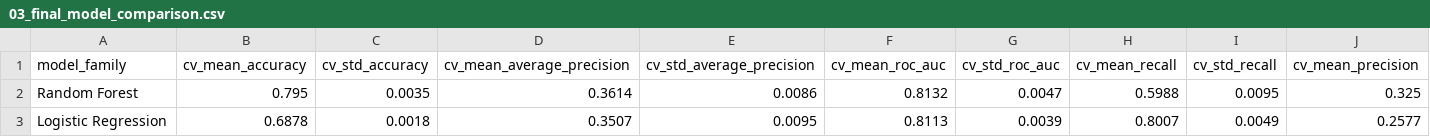
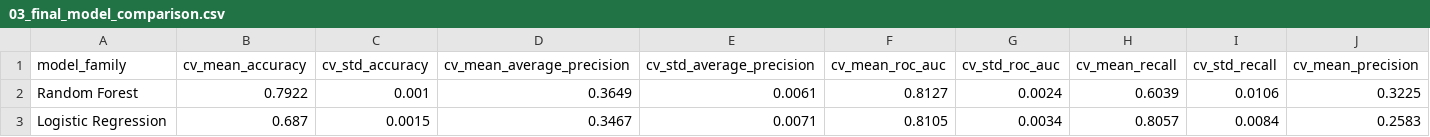
Before and after one commit to n-tamm/cfpb_mortgage_complaints, a CSV file: output_tables/03_final_model_comparison.csv, drawn as a sheet; only a part is shown; the diff covers the shown part only; the diff names each change by its address in the sheet, - before the commit and + after, or states it on an @@ line.

```diff
--- a/output_tables/03_final_model_comparison.csv
+++ b/output_tables/03_final_model_comparison.csv
-B2 (cv_mean_accuracy): 0.795
+B2 (cv_mean_accuracy): 0.7922
-C2 (cv_std_accuracy): 0.0035
+C2 (cv_std_accuracy): 0.001
-D2 (cv_mean_average_precision): 0.3614
+D2 (cv_mean_average_precision): 0.3649
-E2 (cv_std_average_precision): 0.0086
+E2 (cv_std_average_precision): 0.0061
-F2 (cv_mean_roc_auc): 0.8132
+F2 (cv_mean_roc_auc): 0.8127
-G2 (cv_std_roc_auc): 0.0047
+G2 (cv_std_roc_auc): 0.0024
-H2 (cv_mean_recall): 0.5988
+H2 (cv_mean_recall): 0.6039
-I2 (cv_std_recall): 0.0095
+I2 (cv_std_recall): 0.0106
-J2 (cv_mean_precision): 0.325
+J2 (cv_mean_precision): 0.3225
-B3 (cv_mean_accuracy): 0.6878
+B3 (cv_mean_accuracy): 0.687
-C3 (cv_std_accuracy): 0.0018
+C3 (cv_std_accuracy): 0.0015
-D3 (cv_mean_average_precision): 0.3507
+D3 (cv_mean_average_precision): 0.3467
-E3 (cv_std_average_precision): 0.0095
+E3 (cv_std_average_precision): 0.0071
-F3 (cv_mean_roc_auc): 0.8113
+F3 (cv_mean_roc_auc): 0.8105
-G3 (cv_std_roc_auc): 0.0039
+G3 (cv_std_roc_auc): 0.0034
-H3 (cv_mean_recall): 0.8007
+H3 (cv_mean_recall): 0.8057
-I3 (cv_std_recall): 0.0049
+I3 (cv_std_recall): 0.0084
-J3 (cv_mean_precision): 0.2577
+J3 (cv_mean_precision): 0.2583
```
Also changed, not shown: 52 edited cells elsewhere in this file, output_tables/04_final_ablation_results.csv, output_tables/04_final_failure_examples.csv, 23 other files.
